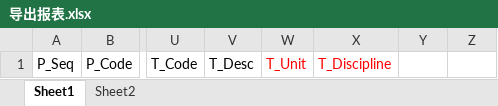
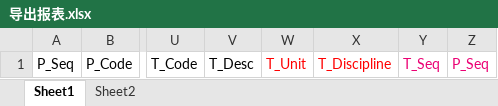
Before and after one commit to kelly0917/MaterialCodeSelectionPlatform01, an Excel workbook: src/MaterialCodeSelectionPlatform/MaterialCodeSelectionPlatform.Web/ReportTemplates/管道综合材料表/导出报表.xlsx, sheet Sheet1, drawn as a sheet; only a part is shown, gaps mark what is left out; values as stored, in another font and other column widths than the file's, no borders; the diff names each change by its address in the sheet, - before the commit and + after, or states it on an @@ line.

```diff
--- a/src/MaterialCodeSelectionPlatform/MaterialCodeSelectionPlatform.Web/ReportTemplates/管道综合材料表/导出报表.xlsx (sheet Sheet1)
+++ b/src/MaterialCodeSelectionPlatform/MaterialCodeSelectionPlatform.Web/ReportTemplates/管道综合材料表/导出报表.xlsx (sheet Sheet1)
-Y1: (empty)
+Y1: T_Seq
-Z1: (empty)
+Z1: P_Seq
```
Also changed, not shown: 1 other file.
